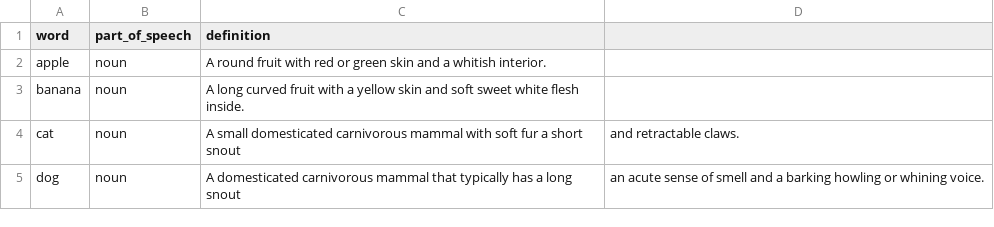
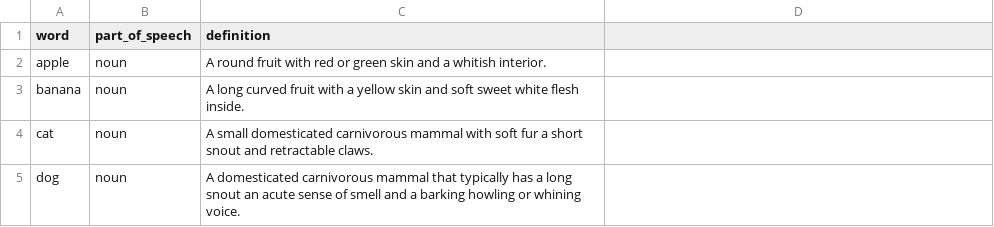
Before and after one commit to semrigpa/semrigpa.github.io, a CSV file: dictionary.csv, drawn as a sheet.

Commit message:
Update dictionary.csv

```diff
--- a/dictionary.csv
+++ b/dictionary.csv
@@ -3,3 +3,3 @@ apple,noun,A round fruit with red or green skin and a whitish interior.
 banana,noun,A long curved fruit with a yellow skin and soft sweet white flesh inside.
-cat,noun,A small domesticated carnivorous mammal with soft fur a short snout, and retractable claws.
-dog,noun,A domesticated carnivorous mammal that typically has a long snout, an acute sense of smell and a barking howling or whining voice.
+cat,noun,A small domesticated carnivorous mammal with soft fur a short snout and retractable claws.
+dog,noun,A domesticated carnivorous mammal that typically has a long snout an acute sense of smell and a barking howling or whining voice.
```
